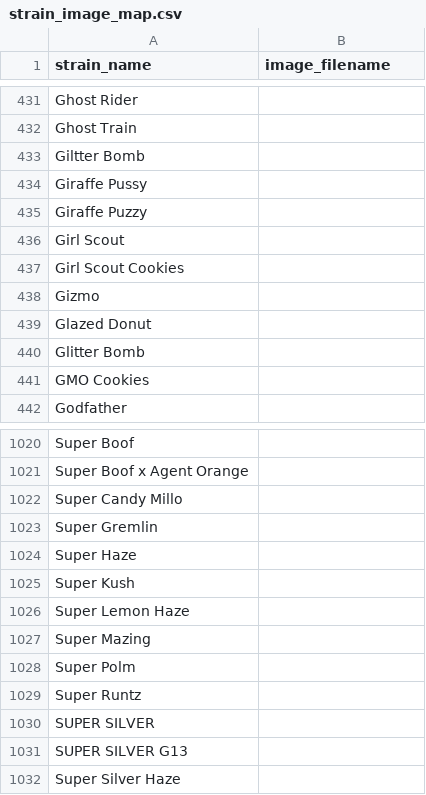
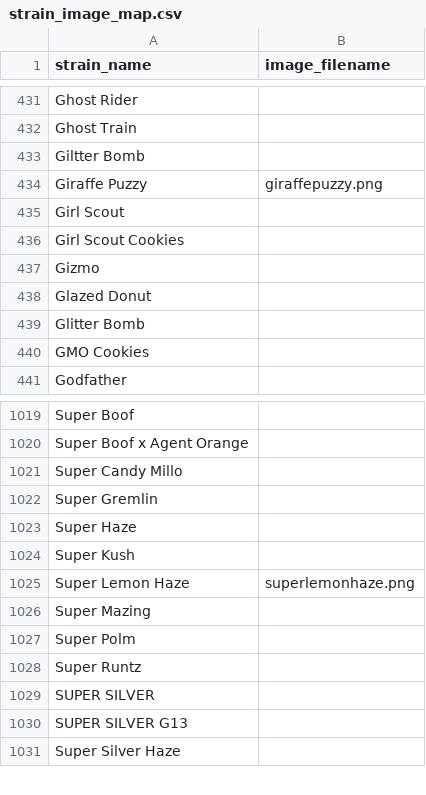
Before and after one commit to Budfinder/main, a CSV file: strain_image_map.csv, drawn as a sheet; only a part is shown, gaps mark what is left out.

```diff
--- a/strain_image_map.csv
+++ b/strain_image_map.csv
@@ -433,4 +433,3 @@ Ghost Train,
 Giltter Bomb,
-Giraffe Pussy,
-Giraffe Puzzy,
+Giraffe Puzzy,giraffepuzzy.png
 Girl Scout,
@@ -1025,3 +1024,3 @@ Super Haze,
 Super Kush,
-Super Lemon Haze,
+Super Lemon Haze,superlemonhaze.png
 Super Mazing,
```
Also changed, not shown: 3 other files.
